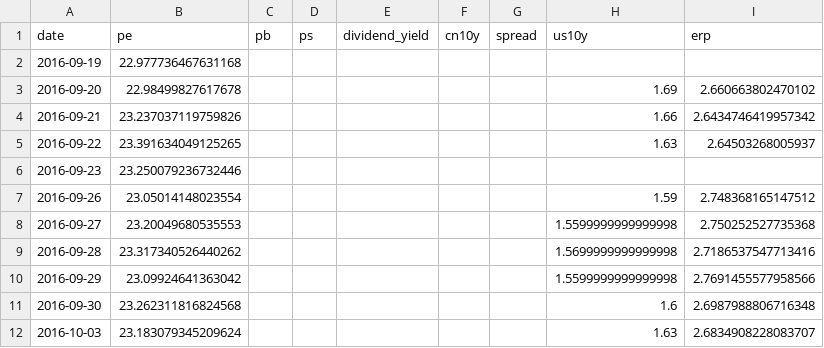
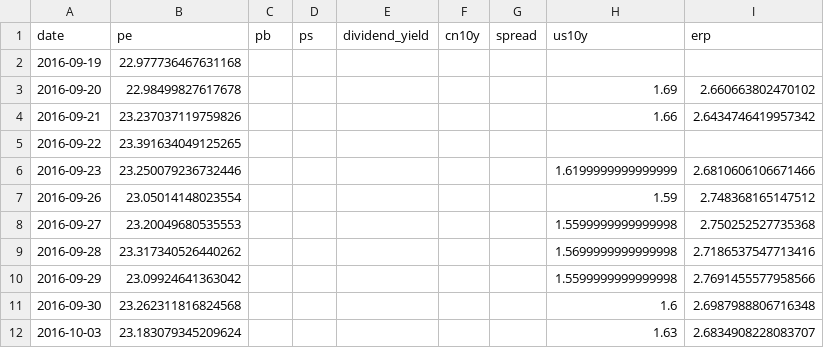
Before and after one commit to wangwentao557/investment-dashboard, a CSV file: data/history/spx.csv, drawn as a sheet; only a part is shown.

```diff
--- a/data/history/spx.csv
+++ b/data/history/spx.csv
@@ -4,4 +4,4 @@ date,pe,pb,ps,dividend_yield,cn10y,spread,us10y,erp
 2016-09-21,23.237037119759826,,,,,,1.66,2.6434746419957342
-2016-09-22,23.391634049125265,,,,,,1.63,2.64503268005937
-2016-09-23,23.250079236732446,,,,,,,
+2016-09-22,23.391634049125265,,,,,,,
+2016-09-23,23.250079236732446,,,,,,1.6199999999999999,2.6810606106671466
 2016-09-26,23.05014148023554,,,,,,1.59,2.748368165147512
```
Also changed, not shown: data/history/div_lowvol.csv, site/data/history/div_lowvol.csv, 11 other files.
